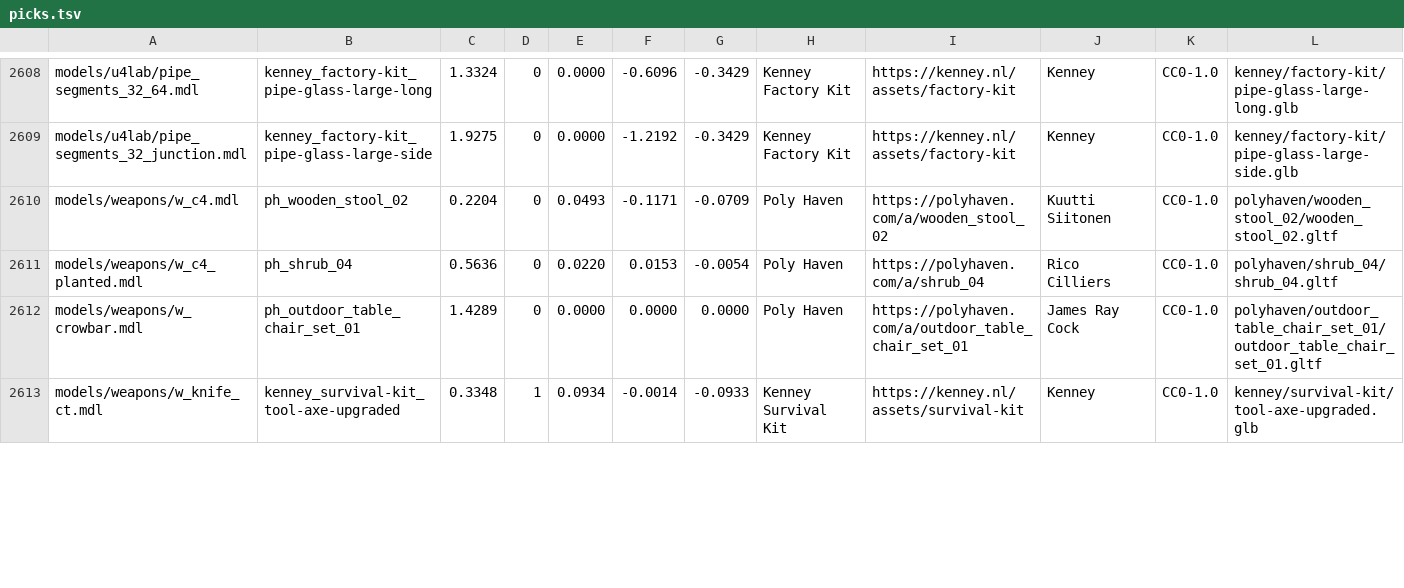
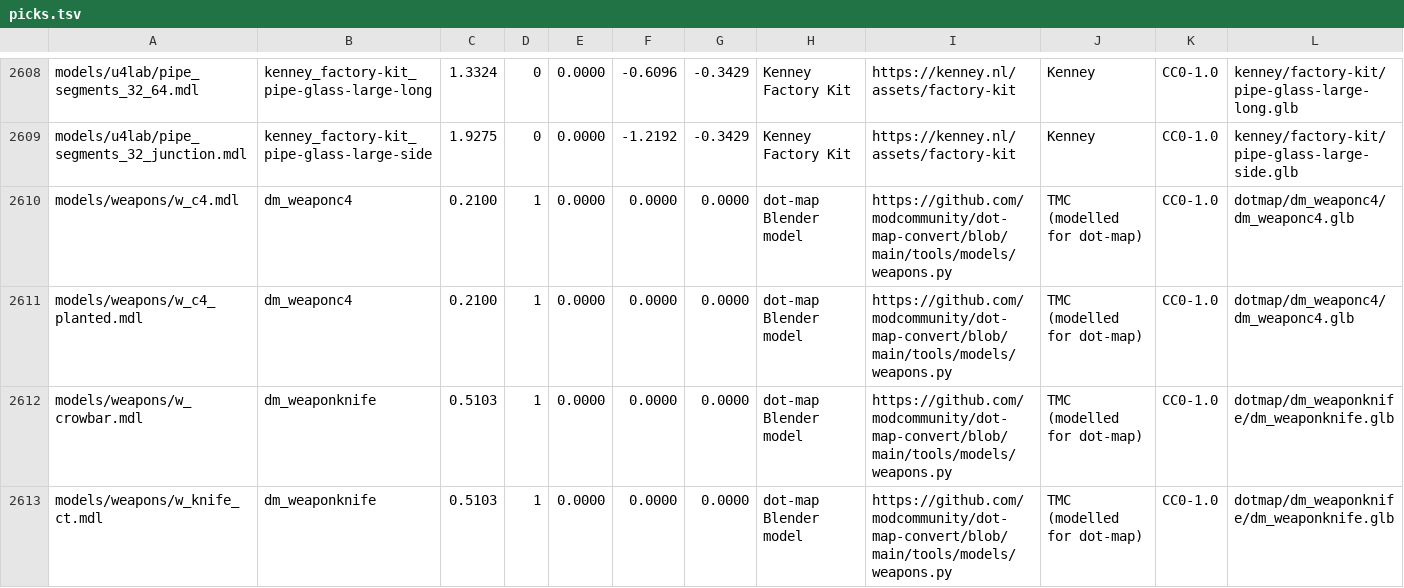
Before and after one commit to modcommunity/dot-map-convert, a TSV file: rules/models/picks.tsv, drawn as a sheet; only a part is shown, gaps mark what is left out; the diff covers the shown part only.

```diff
--- a/rules/models/picks.tsv
+++ b/rules/models/picks.tsv
@@ -2609,5 +2609,5 @@ models/u4lab/pipe_segments_32_64.mdl	kenney_factory-kit_pipe-glass-large-long	1.
 models/u4lab/pipe_segments_32_junction.mdl	kenney_factory-kit_pipe-glass-large-side	1.9275	0	0.0000	-1.2192	-0.3429	Kenney Factory Kit	https://kenney.nl/assets/factory-kit	Kenney	CC0-1.0	kenney/factory-kit/pipe-glass-large-side.glb
-models/weapons/w_c4.mdl	ph_wooden_stool_02	0.2204	0	0.0493	-0.1171	-0.0709	Poly Haven	https://polyhaven.com/a/wooden_stool_02	Kuutti Siitonen	CC0-1.0	polyhaven/wooden_stool_02/wooden_stool_02.gltf
-models/weapons/w_c4_planted.mdl	ph_shrub_04	0.5636	0	0.0220	0.0153	-0.0054	Poly Haven	https://polyhaven.com/a/shrub_04	Rico Cilliers	CC0-1.0	polyhaven/shrub_04/shrub_04.gltf
-models/weapons/w_crowbar.mdl	ph_outdoor_table_chair_set_01	1.4289	0	0.0000	0.0000	0.0000	Poly Haven	https://polyhaven.com/a/outdoor_table_chair_set_01	James Ray Cock	CC0-1.0	polyhaven/outdoor_table_chair_set_01/outdoor_table_chair_set_01.gltf
-models/weapons/w_knife_ct.mdl	kenney_survival-kit_tool-axe-upgraded	0.3348	1	0.0934	-0.0014	-0.0933	Kenney Survival Kit	https://kenney.nl/assets/survival-kit	Kenney	CC0-1.0	kenney/survival-kit/tool-axe-upgraded.glb
+models/weapons/w_c4.mdl	dm_weaponc4	0.2100	1	0.0000	0.0000	0.0000	dot-map Blender model	https://github.com/modcommunity/dot-map-convert/blob/main/tools/models/weapons.py	TMC (modelled for dot-map)	CC0-1.0	dotmap/dm_weaponc4/dm_weaponc4.glb
+models/weapons/w_c4_planted.mdl	dm_weaponc4	0.2100	1	0.0000	0.0000	0.0000	dot-map Blender model	https://github.com/modcommunity/dot-map-convert/blob/main/tools/models/weapons.py	TMC (modelled for dot-map)	CC0-1.0	dotmap/dm_weaponc4/dm_weaponc4.glb
+models/weapons/w_crowbar.mdl	dm_weaponknife	0.5103	1	0.0000	0.0000	0.0000	dot-map Blender model	https://github.com/modcommunity/dot-map-convert/blob/main/tools/models/weapons.py	TMC (modelled for dot-map)	CC0-1.0	dotmap/dm_weaponknife/dm_weaponknife.glb
+models/weapons/w_knife_ct.mdl	dm_weaponknife	0.5103	1	0.0000	0.0000	0.0000	dot-map Blender model	https://github.com/modcommunity/dot-map-convert/blob/main/tools/models/weapons.py	TMC (modelled for dot-map)	CC0-1.0	dotmap/dm_weaponknife/dm_weaponknife.glb
```
Also changed, not shown: 3 added rows and 77 edited cells elsewhere in this file, rules/models/categories.tsv, 5 other files.
